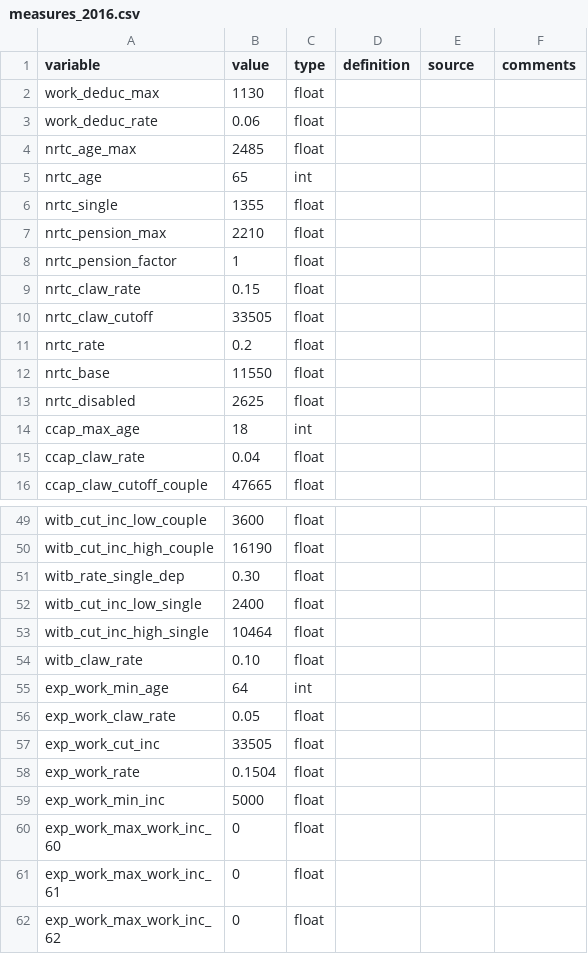
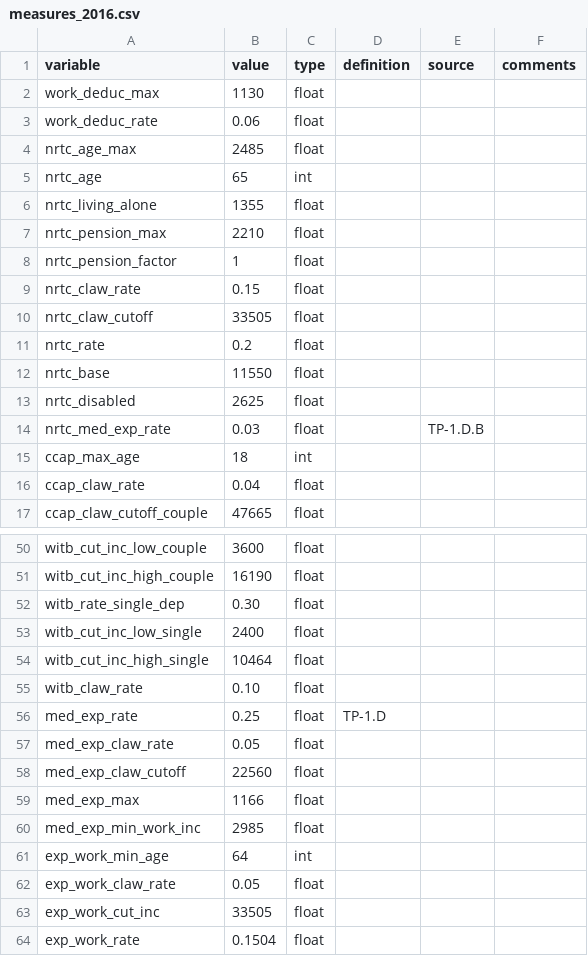
Before and after one commit to CREEi-models/srd, a CSV file: srd/quebec/params/measures_2016.csv, drawn as a sheet; only a part is shown, gaps mark what is left out; the shorter side is filled out with more unchanged rows; the diff names each change by its address in the sheet, - before the commit and + after, or states it on an @@ line.

```diff
--- a/srd/quebec/params/measures_2016.csv
+++ b/srd/quebec/params/measures_2016.csv
-A6 (variable): nrtc_single
+A6 (variable): nrtc_living_alone
+row 14: nrtc_med_exp_rate | 0.03 | float |  | TP-1.D.B
+row 56: med_exp_rate | 0.25 | float | TP-1.D
+row 57: med_exp_claw_rate | 0.05 | float
+row 58: med_exp_claw_cutoff | 22560 | float
+row 59: med_exp_max | 1166 | float
+row 60: med_exp_min_work_inc | 2985 | float
```
Also changed, not shown: srd/quebec/params/measures_2017.csv, srd/quebec/params/measures_2018.csv, 11 other files.
